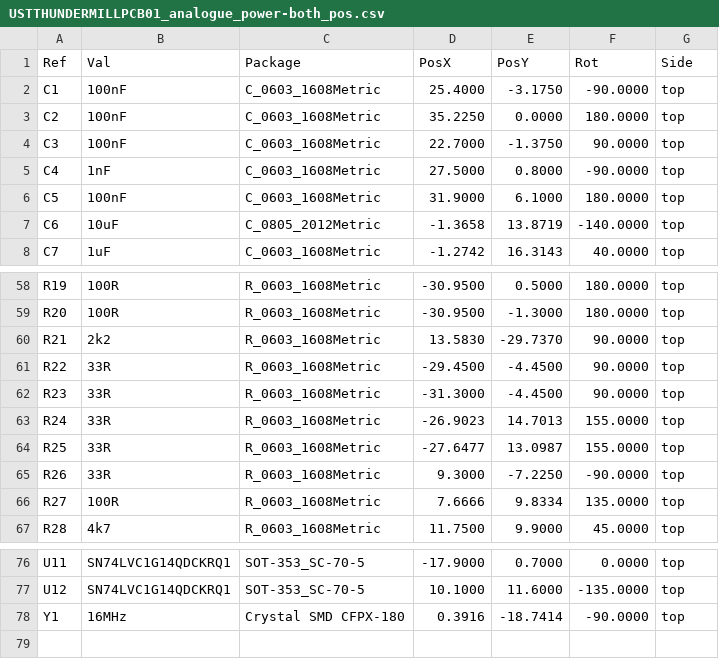
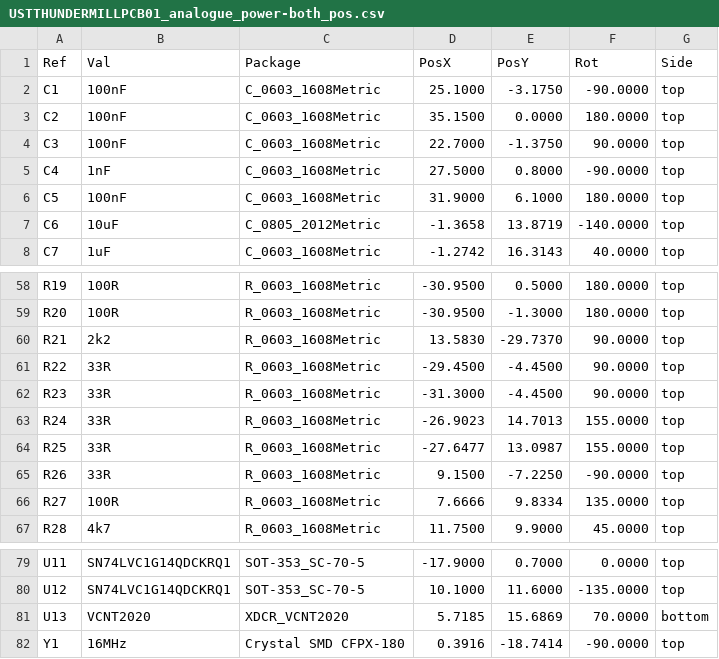
Before and after one commit to ust-modules/USTTHUNDERMILLPCB03, a CSV file: hw/cam_profi/USTTHUNDERMILLPCB01_analogue_power-both_pos.csv, drawn as a sheet; only a part is shown, gaps mark what is left out; the diff covers the shown part only.

```diff
--- a/hw/cam_profi/USTTHUNDERMILLPCB01_analogue_power-both_pos.csv
+++ b/hw/cam_profi/USTTHUNDERMILLPCB01_analogue_power-both_pos.csv
@@ -1,4 +1,4 @@
 Ref,Val,Package,PosX,PosY,Rot,Side
-"C1","100nF","C_0603_1608Metric",25.4000,-3.1750,-90.0000,top
-"C2","100nF","C_0603_1608Metric",35.2250,0.0000,180.0000,top
+"C1","100nF","C_0603_1608Metric",25.1000,-3.1750,-90.0000,top
+"C2","100nF","C_0603_1608Metric",35.1500,0.0000,180.0000,top
 "C3","100nF","C_0603_1608Metric",22.7000,-1.3750,90.0000,top
@@ -64,3 +64,3 @@ Ref,Val,Package,PosX,PosY,Rot,Side
 "R25","33R","R_0603_1608Metric",-27.6477,13.0987,155.0000,top
-"R26","33R","R_0603_1608Metric",9.3000,-7.2250,-90.0000,top
+"R26","33R","R_0603_1608Metric",9.1500,-7.2250,-90.0000,top
 "R27","100R","R_0603_1608Metric",7.6666,9.8334,135.0000,top
@@ -77,2 +80,3 @@ Ref,Val,Package,PosX,PosY,Rot,Side
 "U12","SN74LVC1G14QDCKRQ1","SOT-353_SC-70-5",10.1000,11.6000,-135.0000,top
+"U13","VCNT2020","XDCR_VCNT2020",5.7185,15.6869,70.0000,bottom
 "Y1","16MHz","Crystal SMD CFPX-180",0.3916,-18.7414,-90.0000,top
```
Also changed, not shown: 4 added rows, 1 removed row and 21 edited cells elsewhere in this file, hw/cam_profi/PnP/USTTHUNDERMILLPCB01_analogue_power_cpl_top_pos.csv, 41 other files.
